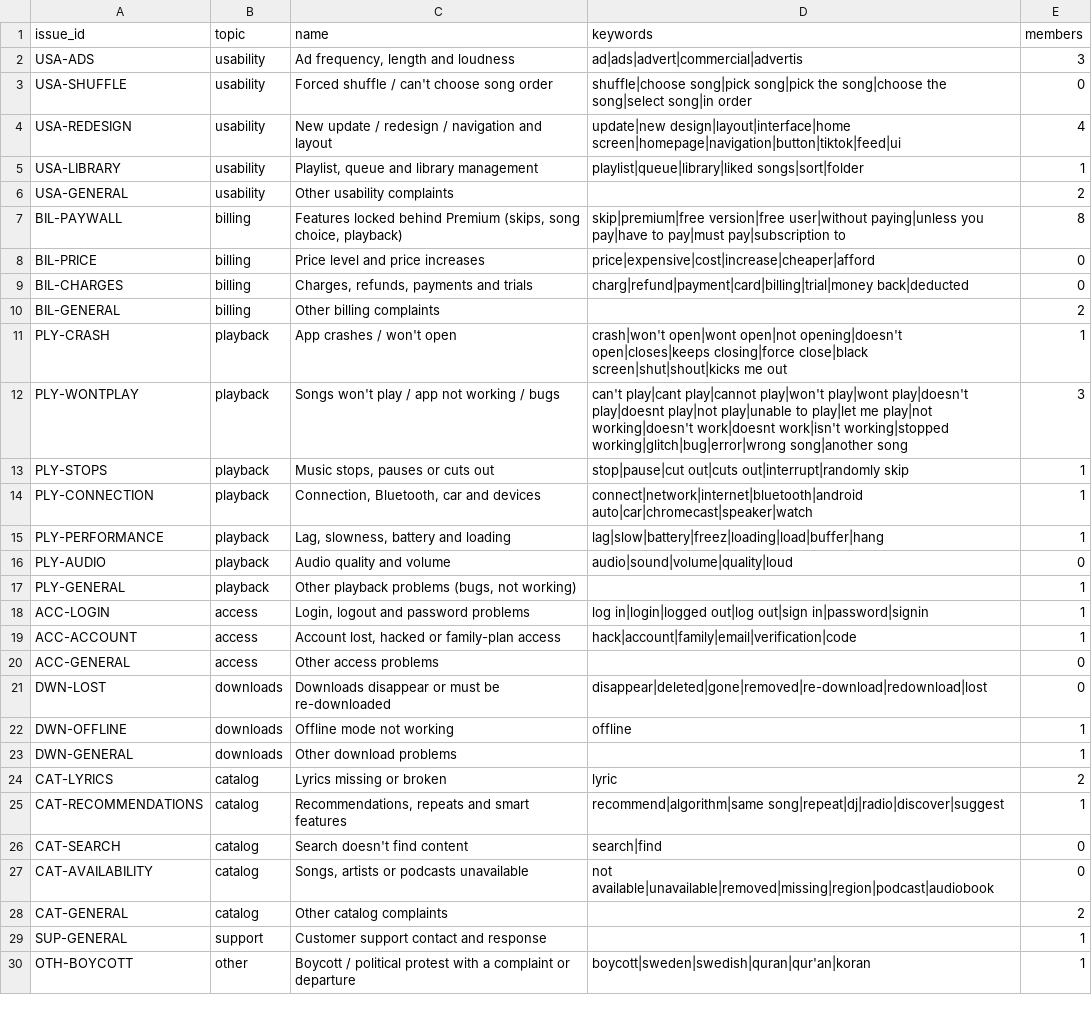
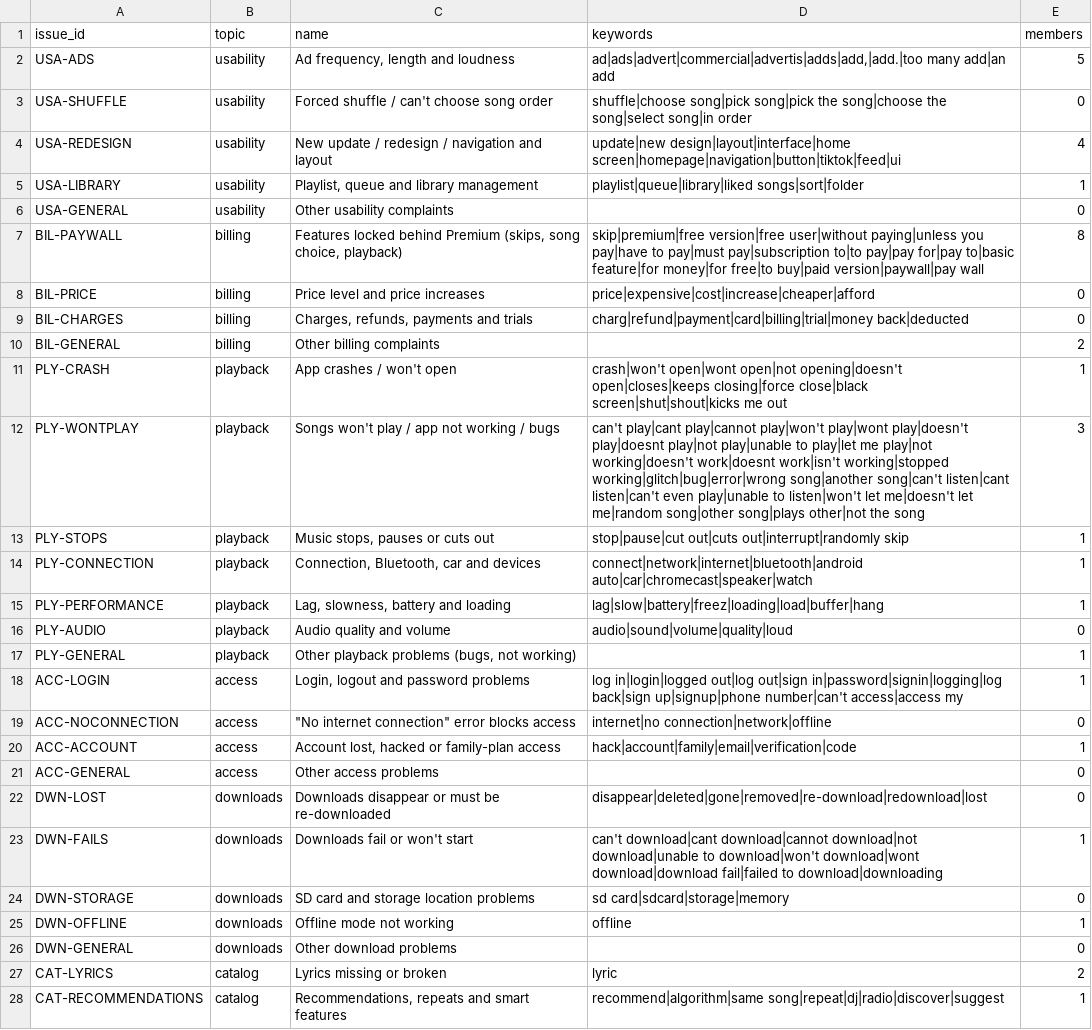
Before and after one commit to vmilare/spotify-insight-pipeline, a CSV file: runs/analysis/pilot-20261011T215750/cost_100/issues.csv, drawn as a sheet; only a part is shown; the shorter side is filled out with more unchanged rows.

```diff
--- a/runs/analysis/pilot-20261011T215750/cost_100/issues.csv
+++ b/runs/analysis/pilot-20261011T215750/cost_100/issues.csv
@@ -1,3 +1,3 @@
 issue_id,topic,name,keywords,members
-USA-ADS,usability,"Ad frequency, length and loudness",ad|ads|advert|commercial|advertis,3
+USA-ADS,usability,"Ad frequency, length and loudness","ad|ads|advert|commercial|advertis|adds|add,|add.|too many add|an add",5
 USA-SHUFFLE,usability,Forced shuffle / can't choose song order,shuffle|choose song|pick song|pick the song|choose the song|select song|in order,0
@@ -5,4 +5,4 @@ USA-REDESIGN,usability,New update / redesign / navigation and layout,update|new
 USA-LIBRARY,usability,"Playlist, queue and library management",playlist|queue|library|liked songs|sort|folder,1
-USA-GENERAL,usability,Other usability complaints,,2
-BIL-PAYWALL,billing,"Features locked behind Premium (skips, song choice, playback)",skip|premium|free version|free user|without paying|unless you pay|have to pay|must pay|subscription to,8
+USA-GENERAL,usability,Other usability complaints,,0
+BIL-PAYWALL,billing,"Features locked behind Premium (skips, song choice, playback)",skip|premium|free version|free user|without paying|unless you pay|have to pay|must pay|subscription to|to pay|pay for|pay to|basic feature|for money|for free|to buy|paid version|paywall|pay wall,8
 BIL-PRICE,billing,Price level and price increases,price|expensive|cost|increase|cheaper|afford,0
@@ -11,3 +11,3 @@ BIL-GENERAL,billing,Other billing complaints,,2
 PLY-CRASH,playback,App crashes / won't open,crash|won't open|wont open|not opening|doesn't open|closes|keeps closing|force close|black screen|shut|shout|kicks me out,1
-PLY-WONTPLAY,playback,Songs won't play / app not working / bugs,can't play|cant play|cannot play|won't play|wont play|doesn't play|doesnt play|not play|unable to play|let me play|not working|doesn't work|doesnt work|isn't working|stopped working|glitch|bug|error|wrong song|another song,3
+PLY-WONTPLAY,playback,Songs won't play / app not working / bugs,can't play|cant play|cannot play|won't play|wont play|doesn't play|doesnt play|not play|unable to play|let me play|not working|doesn't work|doesnt work|isn't working|stopped working|glitch|bug|error|wrong song|another song|can't listen|cant listen|can't even play|unable to listen|won't let me|doesn't let me|random song|other song|plays other|not the song,3
 PLY-STOPS,playback,"Music stops, pauses or cuts out",stop|pause|cut out|cuts out|interrupt|randomly skip,1
@@ -17,3 +17,4 @@ PLY-AUDIO,playback,Audio quality and volume,audio|sound|volume|quality|loud,0
 PLY-GENERAL,playback,"Other playback problems (bugs, not working)",,1
-ACC-LOGIN,access,"Login, logout and password problems",log in|login|logged out|log out|sign in|password|signin,1
+ACC-LOGIN,access,"Login, logout and password problems",log in|login|logged out|log out|sign in|password|signin|logging|log back|sign up|signup|phone number|can't access|access my,1
+ACC-NOCONNECTION,access,"""No internet connection"" error blocks access",internet|no connection|network|offline,0
 ACC-ACCOUNT,access,"Account lost, hacked or family-plan access",hack|account|family|email|verification|code,1
@@ -21,4 +22,6 @@ ACC-GENERAL,access,Other access problems,,0
 DWN-LOST,downloads,Downloads disappear or must be re-downloaded,disappear|deleted|gone|removed|re-download|redownload|lost,0
+DWN-FAILS,downloads,Downloads fail or won't start,can't download|cant download|cannot download|not download|unable to download|won't download|wont download|download fail|failed to download|downloading,1
+DWN-STORAGE,downloads,SD card and storage location problems,sd card|sdcard|storage|memory,0
 DWN-OFFLINE,downloads,Offline mode not working,offline,1
-DWN-GENERAL,downloads,Other download problems,,1
+DWN-GENERAL,downloads,Other download problems,,0
 CAT-LYRICS,catalog,Lyrics missing or broken,lyric,2
```
Also changed, not shown: runs/analysis/pilot-20261011T215750/cost_100/aggregates.csv, runs/analysis/pilot-20261011T215750/cost_100/claims.csv, 38 other files.
